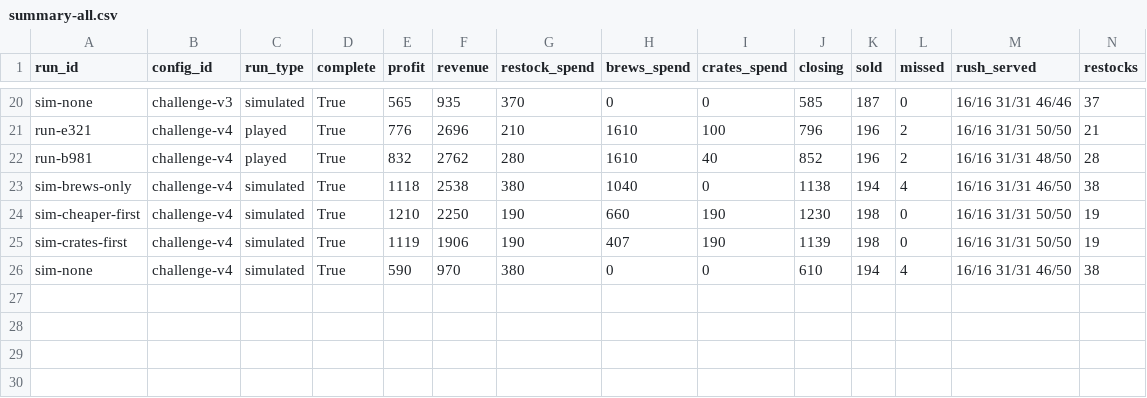
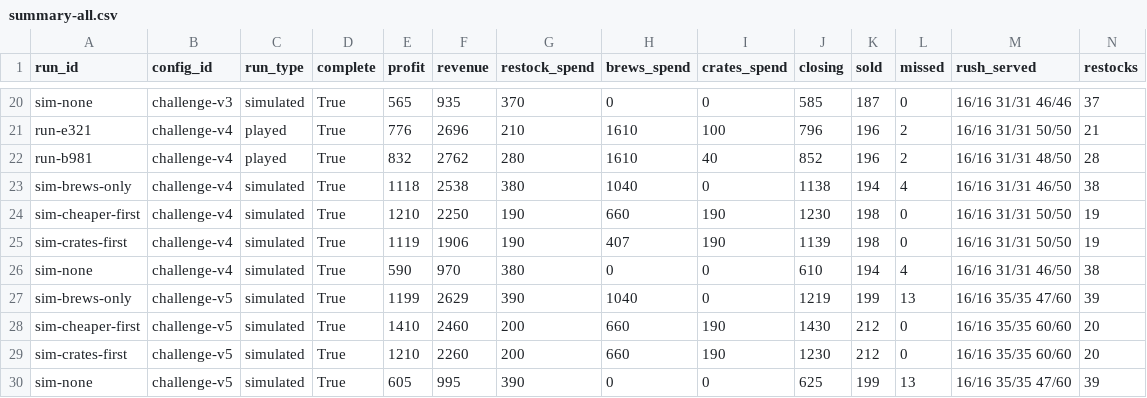
Before and after one commit to cut-it-out/dungeon-counter, a CSV file: balancing/summary-all.csv, drawn as a sheet; only a part is shown, gaps mark what is left out; rows hold the shown columns only; the diff names each change by its address in the sheet, - before the commit and + after, or states it on an @@ line.

Commit message:
challenge-v5 (rush 2 at 0.7 s, last rush 0.5 s) as the default; medals as per-config profit thresholds shown on the summary and title; simulated runs, S16 table and dashboard data refreshed

```diff
--- a/balancing/summary-all.csv
+++ b/balancing/summary-all.csv
+row 27: sim-brews-only | challenge-v5 | simulated | True | 1199 | 2629 | 390 | 1040 | 0 | 1219 | 199 | 13 | 16/16 35/35 47/60 | 39
+row 28: sim-cheaper-first | challenge-v5 | simulated | True | 1410 | 2460 | 200 | 660 | 190 | 1430 | 212 | 0 | 16/16 35/35 60/60 | 20
+row 29: sim-crates-first | challenge-v5 | simulated | True | 1210 | 2260 | 200 | 660 | 190 | 1230 | 212 | 0 | 16/16 35/35 60/60 | 20
+row 30: sim-none | challenge-v5 | simulated | True | 605 | 995 | 390 | 0 | 0 | 625 | 199 | 13 | 16/16 35/35 47/60 | 39
```
Also changed, not shown: 22 other files.
